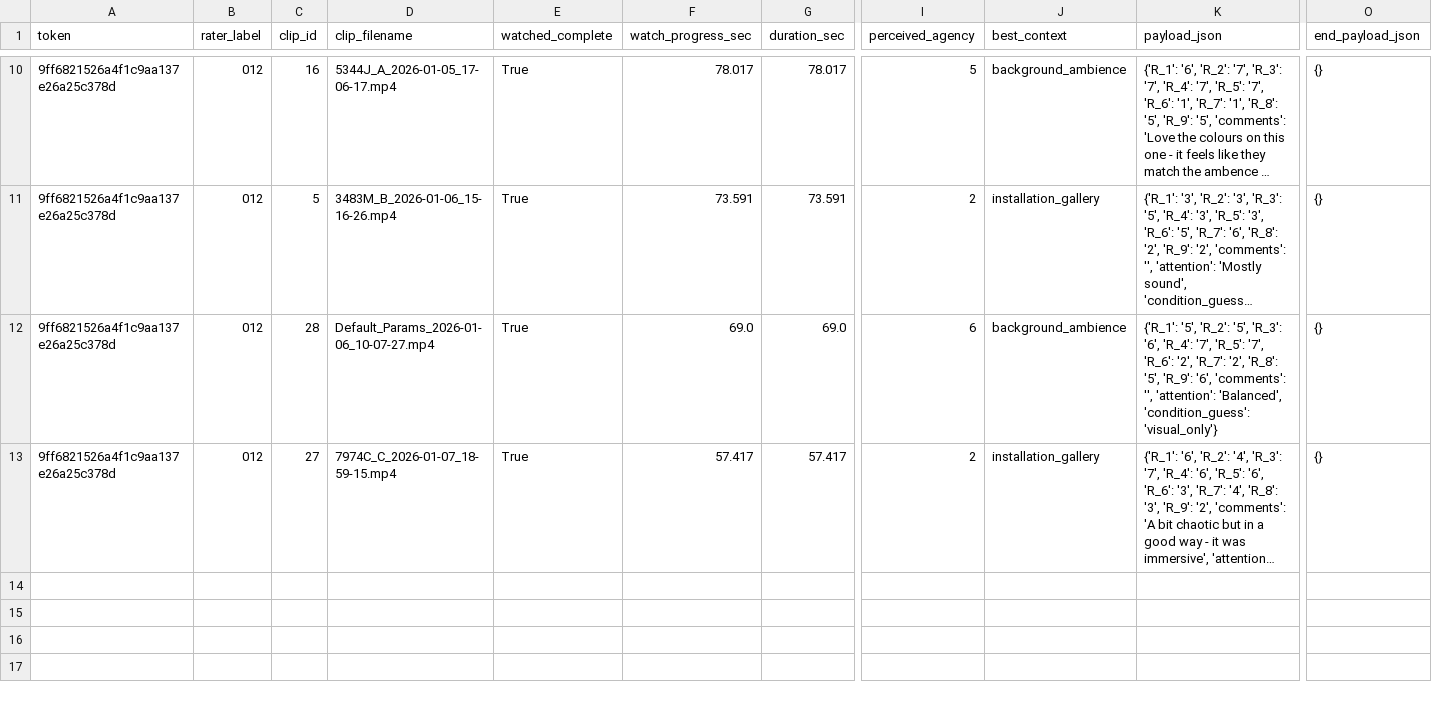
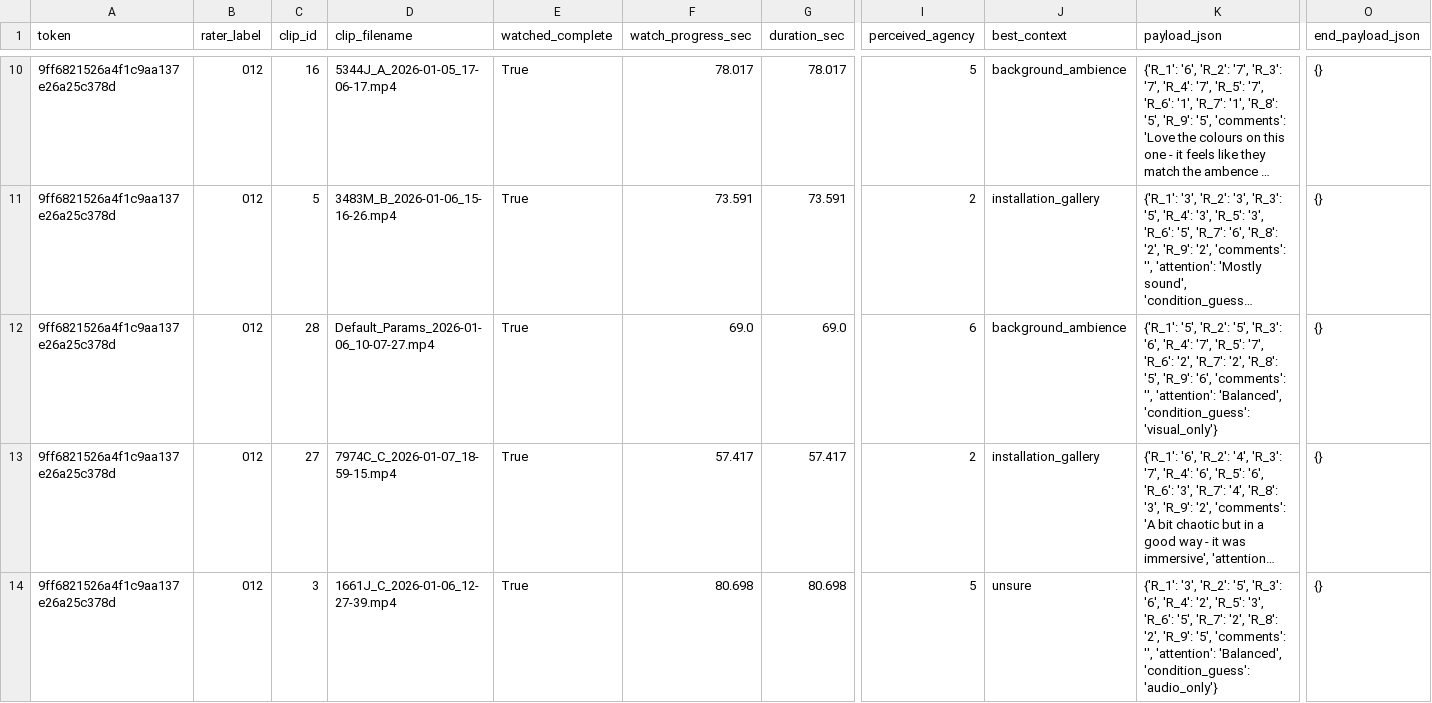
Before and after one commit to td0034/OrganisedSound, a CSV file: Rater Survey/exports/ratings.csv, drawn as a sheet; only a part is shown, gaps mark what is left out; long unchanged cells end in …; rows hold the shown columns only; the diff names each change by its address in the sheet, - before the commit and + after, or states it on an @@ line.

```diff
--- a/Rater Survey/exports/ratings.csv
+++ b/Rater Survey/exports/ratings.csv
+row 14: 9ff6821526a4f1c9aa137e26a25c378d | 012 | 3 | 1661J_C_2026-01-06_12-27-39.mp4 | True | 80.698 | 80.698 | 5 | unsure | {'R_1': '3', 'R_2': '5', 'R_3': '6', 'R_4': '2', 'R_5': '3', 'R_6': '5', 'R_7': '2', 'R_8': '2', 'R_9': '5', 'comments': '', 'attention': 'Balanced', 'condition_guess': 'audio_only'} | {}
```
Also changed, not shown: 1 other file.
